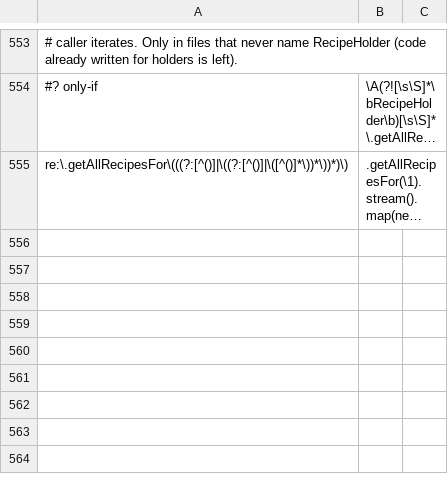
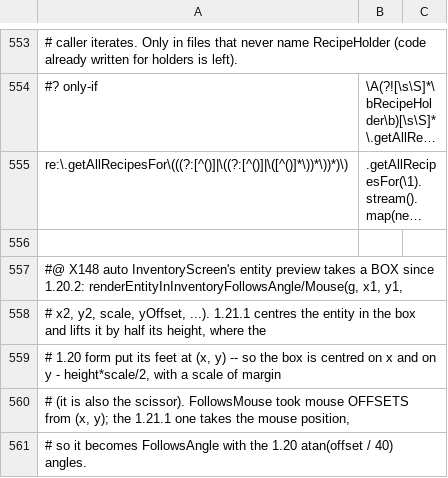
Before and after one commit to jivinstev/mc-mod-version-upgrade, a TSV file: tools/recipes/forge-1.20-to-neoforge-1.21.1.recipes.tsv, drawn as a sheet; only a part is shown, gaps mark what is left out; long unchanged cells end in …; the diff covers the shown part only; the diff names each change by its address in the sheet, - before the commit and + after, or states it on an @@ line.

```diff
--- a/tools/recipes/forge-1.20-to-neoforge-1.21.1.recipes.tsv
+++ b/tools/recipes/forge-1.20-to-neoforge-1.21.1.recipes.tsv
+row 556: (empty)
+row 557: #@ X148 auto InventoryScreen's entity preview takes a BOX since 1.20.2: renderEntityInInventoryFollowsAngle/Mouse(g, x1, y1,
+row 558: # x2, y2, scale, yOffset, ...). 1.21.1 centres the entity in the box and lifts it by half its height, where the
+row 559: # 1.20 form put its feet at (x, y) -- so the box is centred on x and on y - height*scale/2, with a scale of margin
+row 560: # (it is also the scissor). FollowsMouse took mouse OFFSETS from (x, y); the 1.21.1 one takes the mouse position,
+row 561: # so it becomes FollowsAngle with the 1.20 atan(offset / 40) angles.
```
Also changed, not shown: 5 added rows elsewhere in this file, 2 other files.
